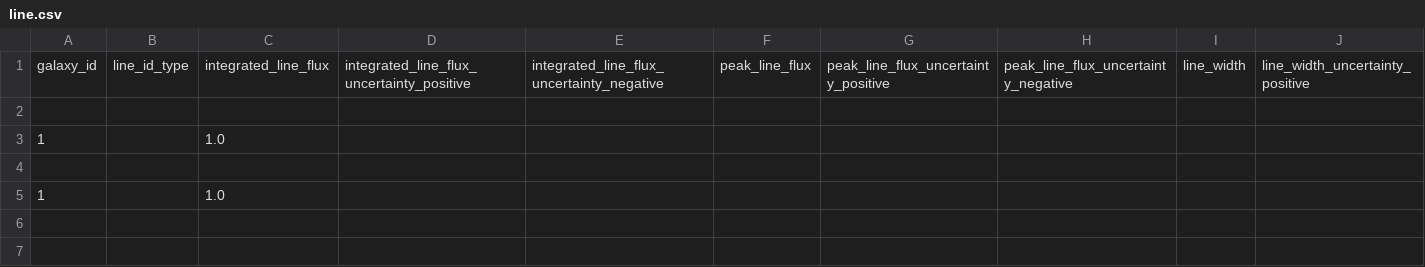
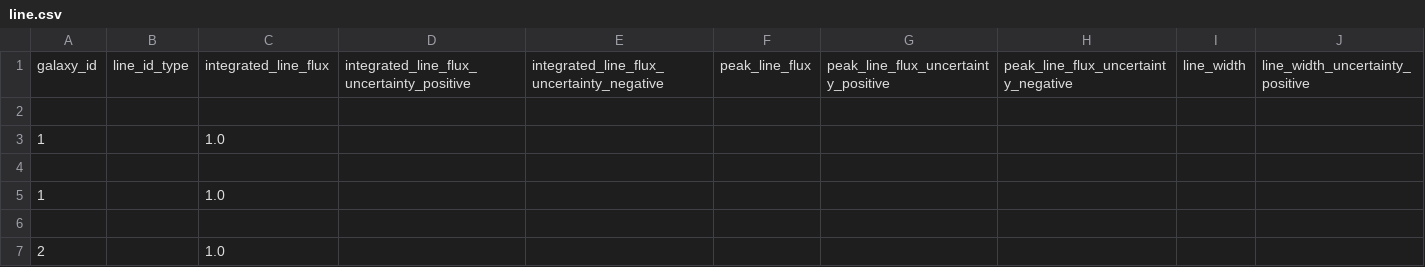
Before and after one commit to UladzimirTreihis/spectral_line_detection_database, a CSV file: flask-back-end/line.csv, drawn as a sheet; only a part is shown; rows hold the shown columns only; the diff names each change by its address in the sheet, - before the commit and + after, or states it on an @@ line.

```diff
--- a/flask-back-end/line.csv
+++ b/flask-back-end/line.csv
+row 6: (empty)
+row 7: 2 |  | 1.0
```
Also changed, not shown: flask-back-end/galaxy.csv, 3 other files.
